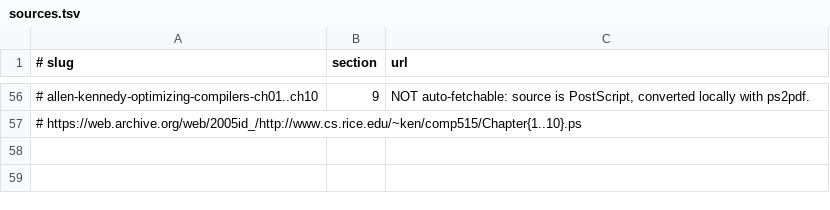
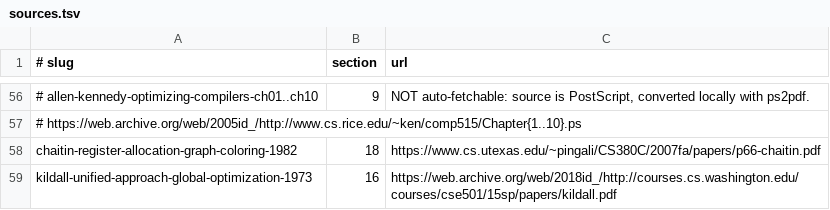
Before and after one commit to soniccyclone/scheme-benchmarking, a TSV file: tools/sources.tsv, drawn as a sheet; only a part is shown, gaps mark what is left out; the diff names each change by its address in the sheet, - before the commit and + after, or states it on an @@ line.

```diff
--- a/tools/sources.tsv
+++ b/tools/sources.tsv
+row 58: chaitin-register-allocation-graph-coloring-1982 | 18 | https://www.cs.utexas.edu/~pingali/CS380C/2007fa/papers/p66-chaitin.pdf
+row 59: kildall-unified-approach-global-optimization-1973 | 16 | https://web.archive.org/web/2018id_/http://courses.cs.washington.edu/courses/cse501/15sp/papers/kildall.pdf
```
Also changed, not shown: knowledge/sources/manifest.tsv, 1 other file.
